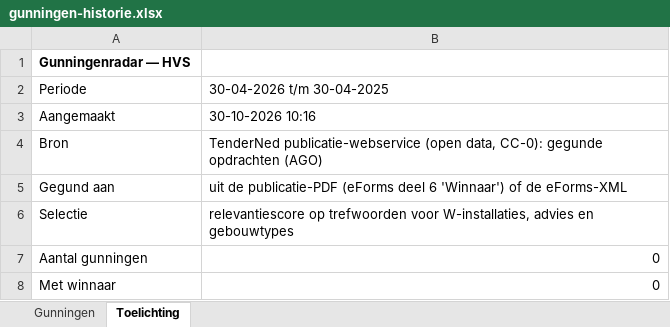
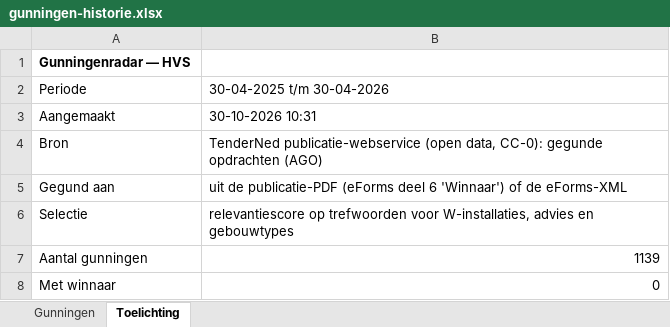
Before and after one commit to selwynmaan/Gunningenradar, an Excel workbook: exports/gunningen-historie.xlsx, sheet Toelichting, drawn as a sheet; values as stored, in another font and other column widths than the file's, no borders; the diff names each change by its address in the sheet, - before the commit and + after, or states it on an @@ line.

```diff
--- a/exports/gunningen-historie.xlsx (sheet Toelichting)
+++ b/exports/gunningen-historie.xlsx (sheet Toelichting)
-B2: 30-04-2026 t/m 30-04-2025
+B2: 30-04-2025 t/m 30-04-2026
-B3: 30-10-2026 10:16
+B3: 30-10-2026 10:31
-B7: 0
+B7: 1139
```
Also changed, not shown: sheet Gunningen, 1 other file.
